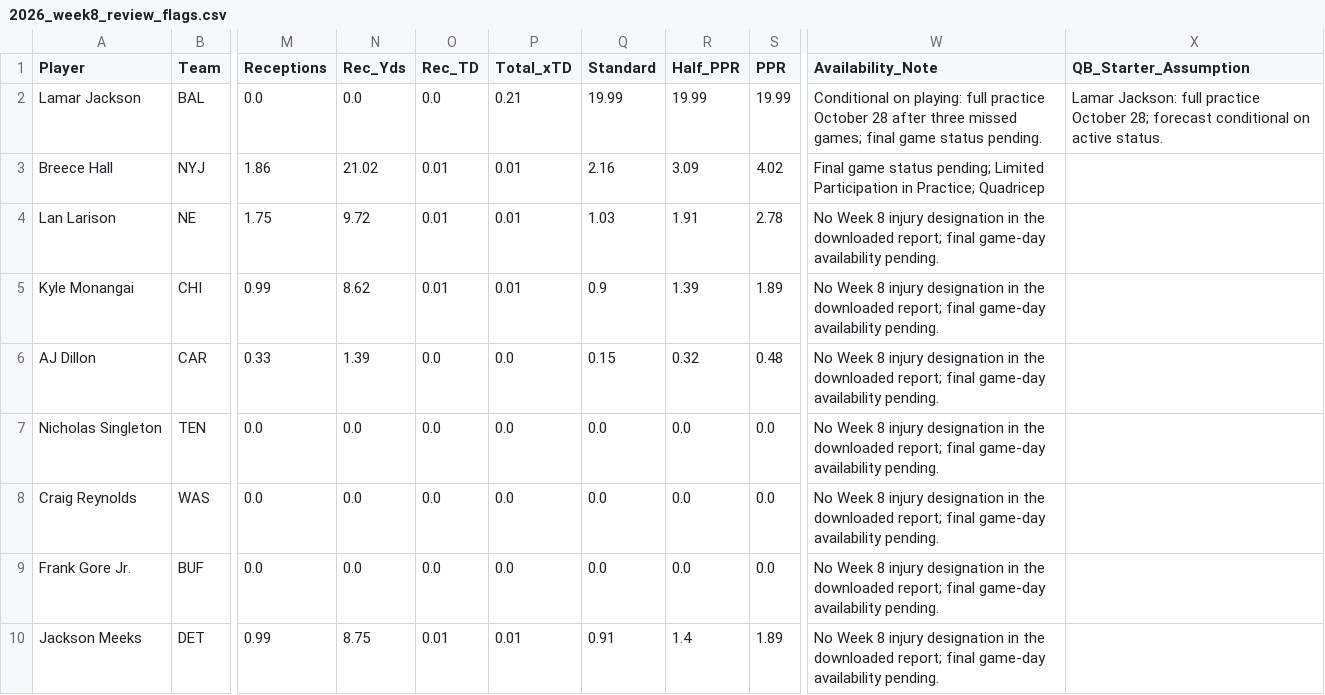
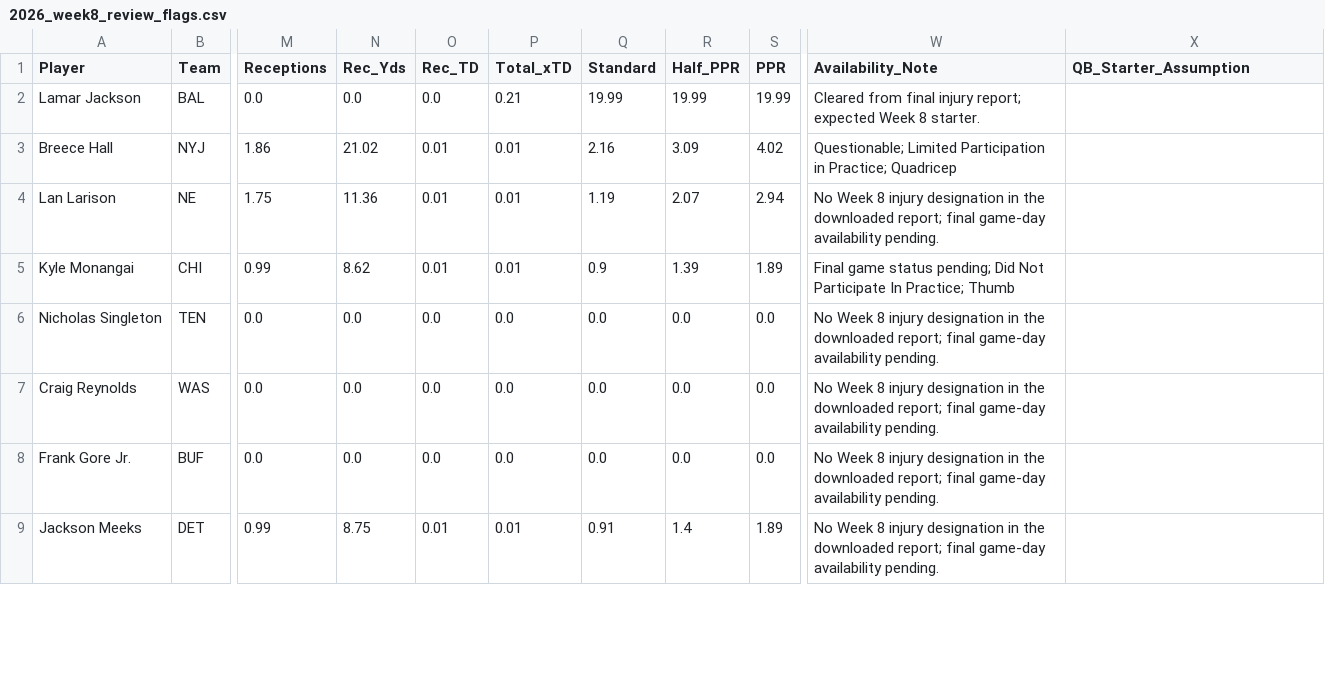
Before and after one commit to rosterxreport-cloud/roster-report-trade-analyzer, a CSV file: data/projections/2026_week8_review_flags.csv, drawn as a sheet; only a part is shown, gaps mark what is left out; the diff covers the shown part only; the diff names each change by its address in the sheet, - before the commit and + after, or states it on an @@ line.

```diff
--- a/data/projections/2026_week8_review_flags.csv
+++ b/data/projections/2026_week8_review_flags.csv
-W2 (Availability_Note): Conditional on playing: full practice October 28 after three missed games; final game status pending.
+W2 (Availability_Note): Cleared from final injury report; expected Week 8 starter.
-X2 (QB_Starter_Assumption): Lamar Jackson: full practice October 28; forecast conditional on active status.
+X2 (QB_Starter_Assumption): (empty)
-W3 (Availability_Note): Final game status pending; Limited Participation…
+W3 (Availability_Note): Questionable; Limited Participation…
-N4 (Rec_Yds): 9.72
+N4 (Rec_Yds): 11.36
-Q4 (Standard): 1.03
+Q4 (Standard): 1.19
-R4 (Half_PPR): 1.91
+R4 (Half_PPR): 2.07
-S4 (PPR): 2.78
+S4 (PPR): 2.94
-W5 (Availability_Note): No Week 8 injury designation in the downloaded report; final game-day availability pending.
+W5 (Availability_Note): Final game status pending; Did Not Participate In Practice; Thumb
@@ row 6 moved to row 13: AJ Dillon @@
```
Also changed, not shown: 1 removed row and 3 edited cells elsewhere in this file, data/projections/2026_week8_league_v4_full.csv, data/projections/2026_week8_league_v4_touchdowns.csv, 15 other files.
